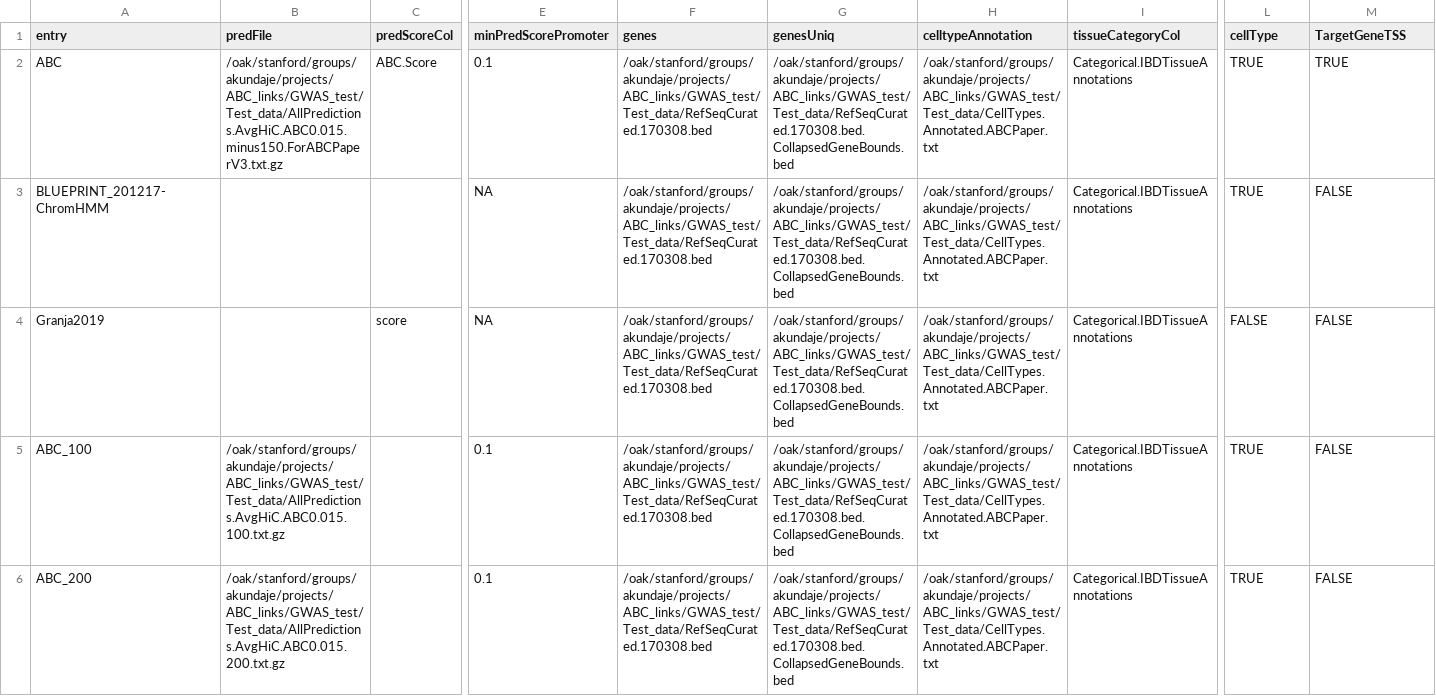
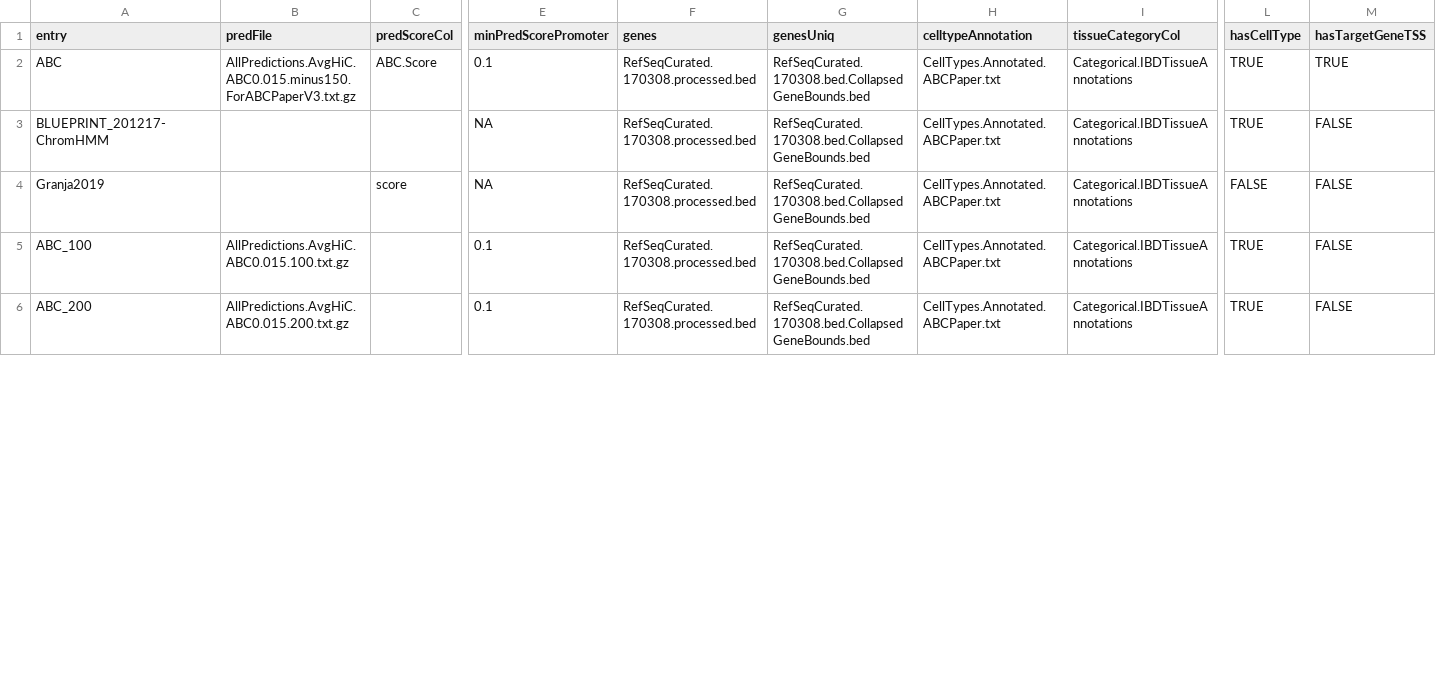
Before and after one commit to EngreitzLab/ABC-Max-pipeline, a TSV file: snakemake/ABC-Max.config-preds.tsv, drawn as a sheet; only a part is shown, gaps mark what is left out; the diff covers the shown part only; the diff names each change by its address in the sheet, - before the commit and + after, or states it on an @@ line.

```diff
--- a/snakemake/ABC-Max.config-preds.tsv
+++ b/snakemake/ABC-Max.config-preds.tsv
-L1: cellType
+L1: hasCellType
-M1: TargetGeneTSS
+M1: hasTargetGeneTSS
-B2 (predFile): /oak/stanford/groups/akundaje/projects/ABC_links/GWAS_test/Test_data/AllPredictions.AvgHiC.ABC0.015.minus150.ForABCPaperV3.txt.gz
+B2 (predFile): AllPredictions.AvgHiC.ABC0.015.minus150.ForABCPaperV3.txt.gz
-F2:F6 (genes): /oak/stanford/groups/akundaje/projects/ABC_links/GWAS_test/Test_data/RefSeqCurated.170308.bed
+F2:F6 (genes): RefSeqCurated.170308.processed.bed
-G2:G6 (genesUniq): /oak/stanford/groups/akundaje/projects/ABC_links/GWAS_test/Test_data/RefSeqCurated.170308.bed.CollapsedGeneBounds.bed
+G2:G6 (genesUniq): RefSeqCurated.170308.bed.CollapsedGeneBounds.bed
-H2:H6 (celltypeAnnotation): /oak/stanford/groups/akundaje/projects/ABC_links/GWAS_test/Test_data/CellTypes.Annotated.ABCPaper.txt
+H2:H6 (celltypeAnnotation): CellTypes.Annotated.ABCPaper.txt
-B5 (predFile): /oak/stanford/groups/akundaje/projects/ABC_links/GWAS_test/Test_data/AllPredictions.AvgHiC.ABC0.015.100.txt.gz
+B5 (predFile): AllPredictions.AvgHiC.ABC0.015.100.txt.gz
-B6 (predFile): /oak/stanford/groups/akundaje/projects/ABC_links/GWAS_test/Test_data/AllPredictions.AvgHiC.ABC0.015.200.txt.gz
+B6 (predFile): AllPredictions.AvgHiC.ABC0.015.200.txt.gz
```
Also changed, not shown: 56 edited cells elsewhere in this file, 7 other files.
